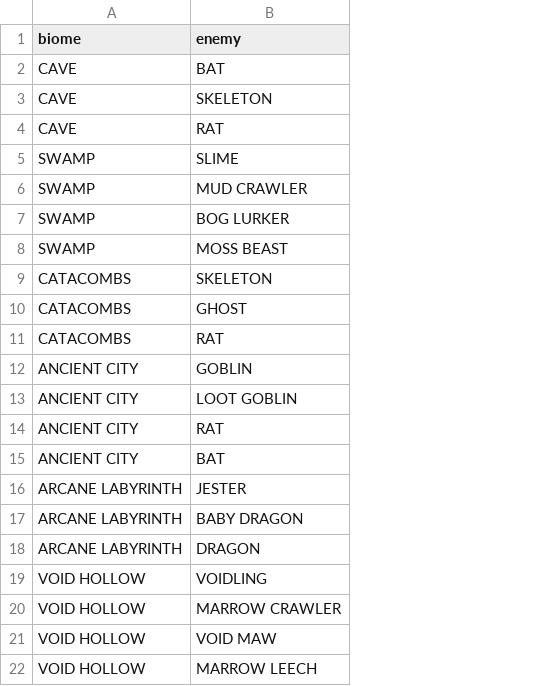
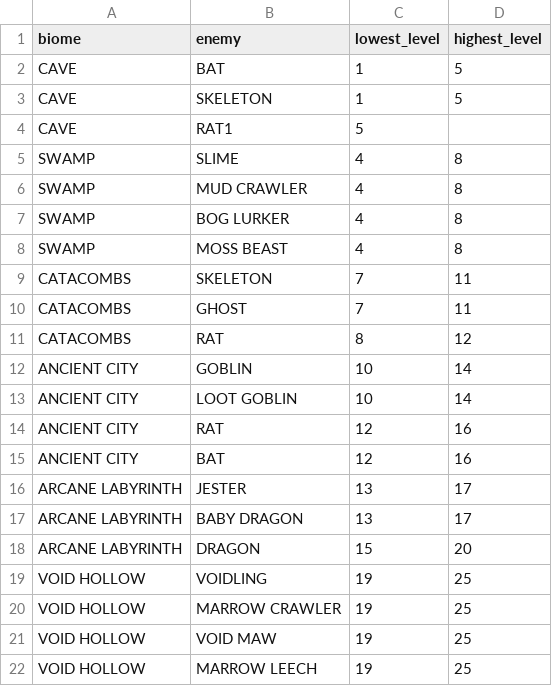
Before and after one commit to MarkSlayer456/CopyKnights, a CSV file: src/data/biome_spawns.csv, drawn as a sheet; the diff names each change by its address in the sheet, - before the commit and + after, or states it on an @@ line.

Commit message:
fixed memory bug, minor changes, setup biome_spawns.csv to have enemy levels

```diff
--- a/src/data/biome_spawns.csv
+++ b/src/data/biome_spawns.csv
+column C (lowest_level), rows 2-22: 1 | 1 | 5 | 4 | 4 | 4 | 4 | 7 | 7 | 8 | 10 | 10 | 12 | 12 | 13 | 13 | 15 | 19 | 19 | 19 | 19
+column D (highest_level), rows 2-22: 5 | 5 |  | 8 | 8 | 8 | 8 | 11 | 11 | 12 | 14 | 14 | 16 | 16 | 17 | 17 | 20 | 25 | 25 | 25 | 25
-B4 (enemy): RAT
+B4 (enemy): RAT1
```
Also changed, not shown: 9 other files.
